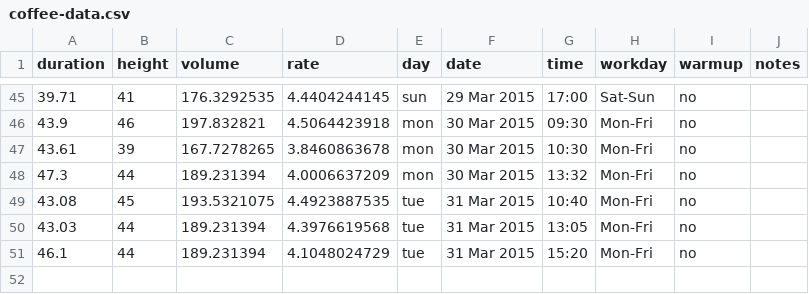
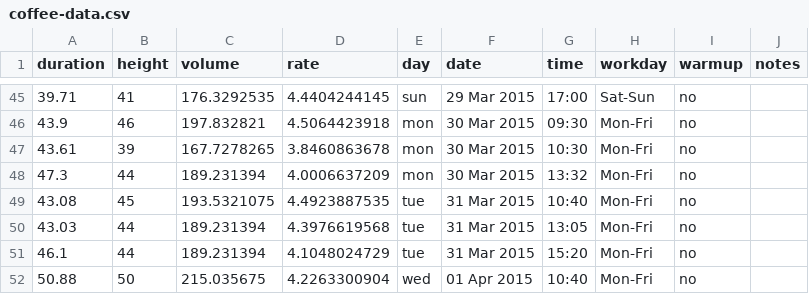
Before and after one commit to scevans/coffee-data, a CSV file: coffee-data.csv, drawn as a sheet; only a part is shown, gaps mark what is left out.

```diff
--- a/coffee-data.csv
+++ b/coffee-data.csv
@@ -51 +51,2 @@ duration,height,volume,rate,day,date,time,workday,warmup,notes
 46.1,44,189.231394,4.1048024729,tue,31 Mar 2015,15:20,Mon-Fri,no,
+50.88,50,215.035675,4.2263300904,wed,01 Apr 2015,10:40,Mon-Fri,no,
```
Also changed, not shown: 4 other files.
